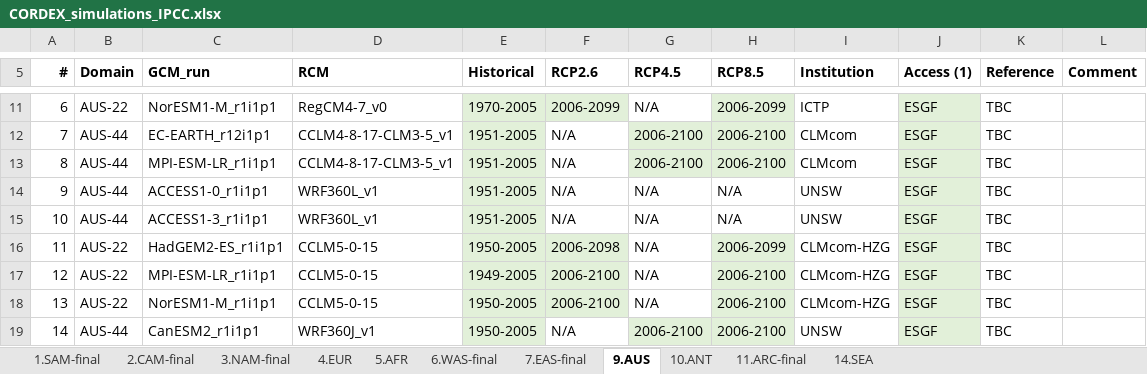
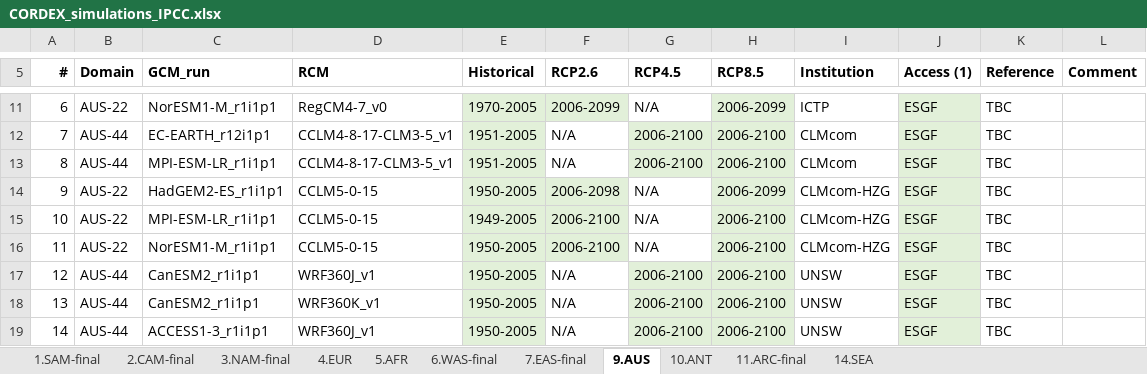
Before and after one commit to SantanderMetGroup/ATLAS, an Excel workbook: ATLAS-inventory/CORDEX/CORDEX_simulations_IPCC.xlsx, sheet 9.AUS, drawn as a sheet; only a part is shown, gaps mark what is left out; the shorter side is filled out with more unchanged rows; values as stored, in another font and other column widths than the file's, no borders; removed rows and columns are numbered as before the commit, all else as after; the diff names each change by its address in the sheet, - before the commit and + after, or states it on an @@ line.

Commit message:
Two simulations eliminated for AUS-44 domain since only present historical escenario (ACCESS1-0_r1i1p1_WRF360L_v1 and ACCESS1-3_r1i1p1_WRF360L_v1)

```diff
--- a/ATLAS-inventory/CORDEX/CORDEX_simulations_IPCC.xlsx (sheet 9.AUS)
+++ b/ATLAS-inventory/CORDEX/CORDEX_simulations_IPCC.xlsx (sheet 9.AUS)
-row 14: 9 | AUS-44 | ACCESS1-0_r1i1p1 | WRF360L_v1 | 1951-2005 | N/A | N/A | N/A | UNSW | ESGF | TBC
-row 15: 10 | AUS-44 | ACCESS1-3_r1i1p1 | WRF360L_v1 | 1951-2005 | N/A | N/A | N/A | UNSW | ESGF | TBC
@@ column A (#) renumbered from row 14 down @@
```
